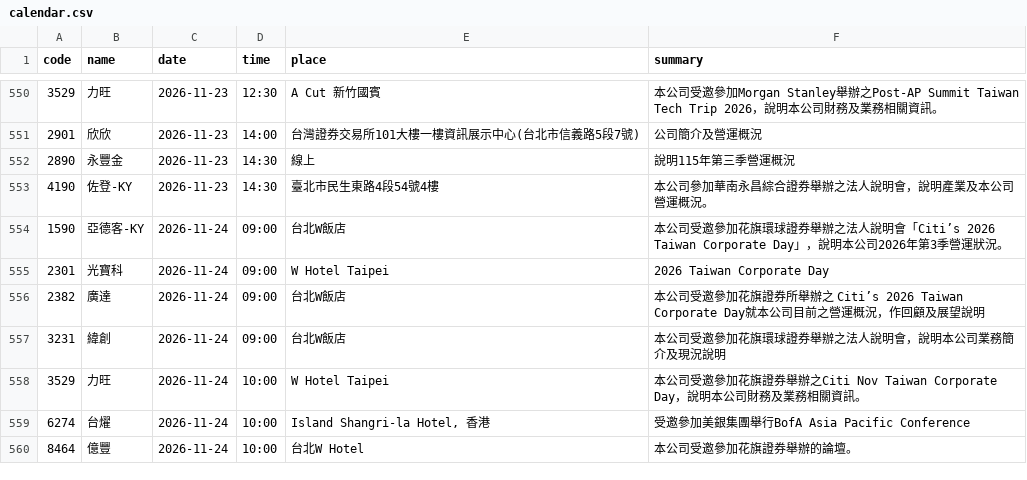
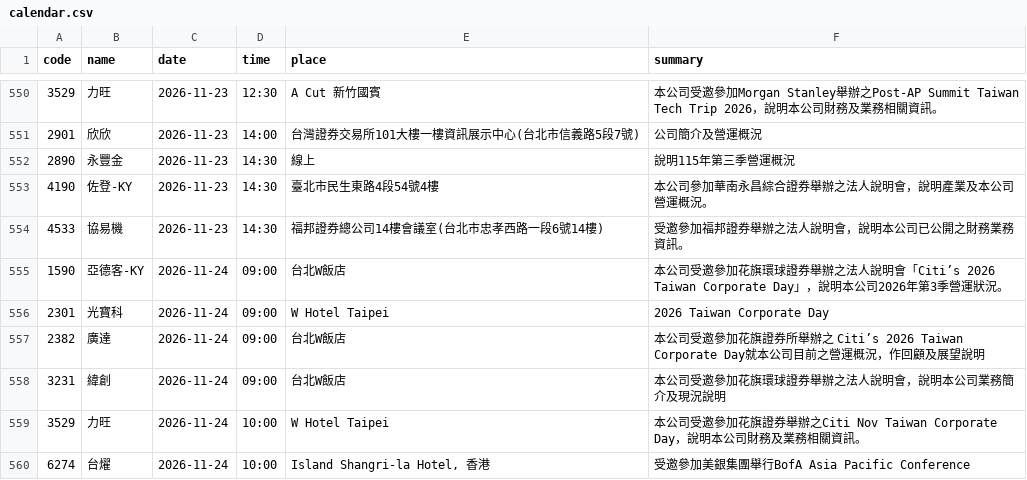
Before and after one commit to gelu27/Stock-lab, a CSV file: data/calendar.csv, drawn as a sheet; only a part is shown, gaps mark what is left out; the shorter side is filled out with more unchanged rows; the diff names each change by its address in the sheet, - before the commit and + after, or states it on an @@ line.

```diff
--- a/data/calendar.csv
+++ b/data/calendar.csv
+row 554: 4533 | 協易機 | 2026-11-23 | 14:30 | 福邦證券總公司14樓會議室(台北市忠孝西路一段6號14樓) | 受邀參加福邦證券舉辦之法人說明會，說明本公司已公開之財務業務資訊。
```
Also changed, not shown: data/company_profile.csv, data/daytrade_market.csv, 16 other files.
